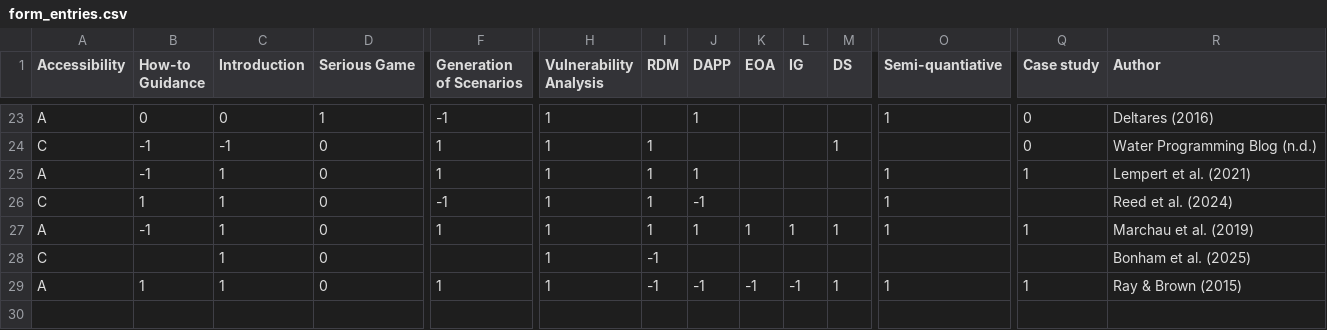
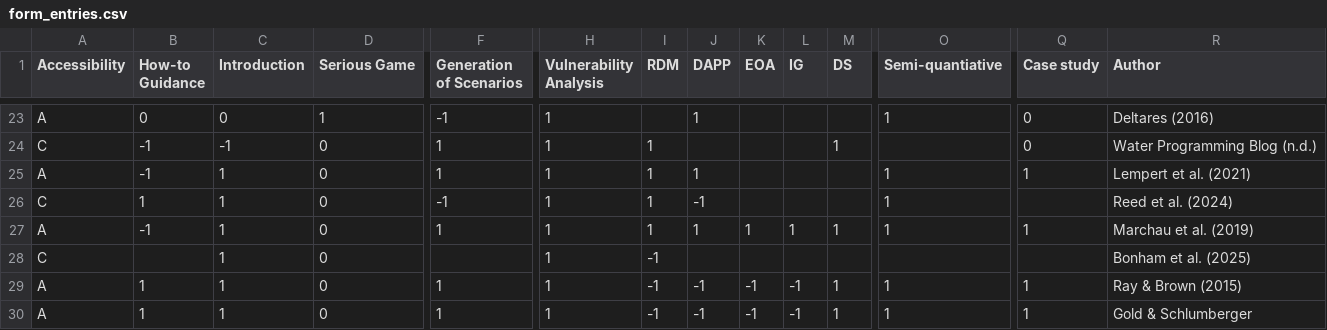
Before and after one commit to JuliusSchlumberger/Repository_DMDU_Tools_Ressources, a CSV file: data/form_entries.csv, drawn as a sheet; only a part is shown, gaps mark what is left out; rows hold the shown columns only; the diff names each change by its address in the sheet, - before the commit and + after, or states it on an @@ line.

```diff
--- a/data/form_entries.csv
+++ b/data/form_entries.csv
+row 30: A | 1 | 1 | 0 | 1 | 1 | -1 | -1 | -1 | -1 | 1 | 1 | 1 | Gold & Schlumberger
```
Also changed, not shown: 1 other file.
